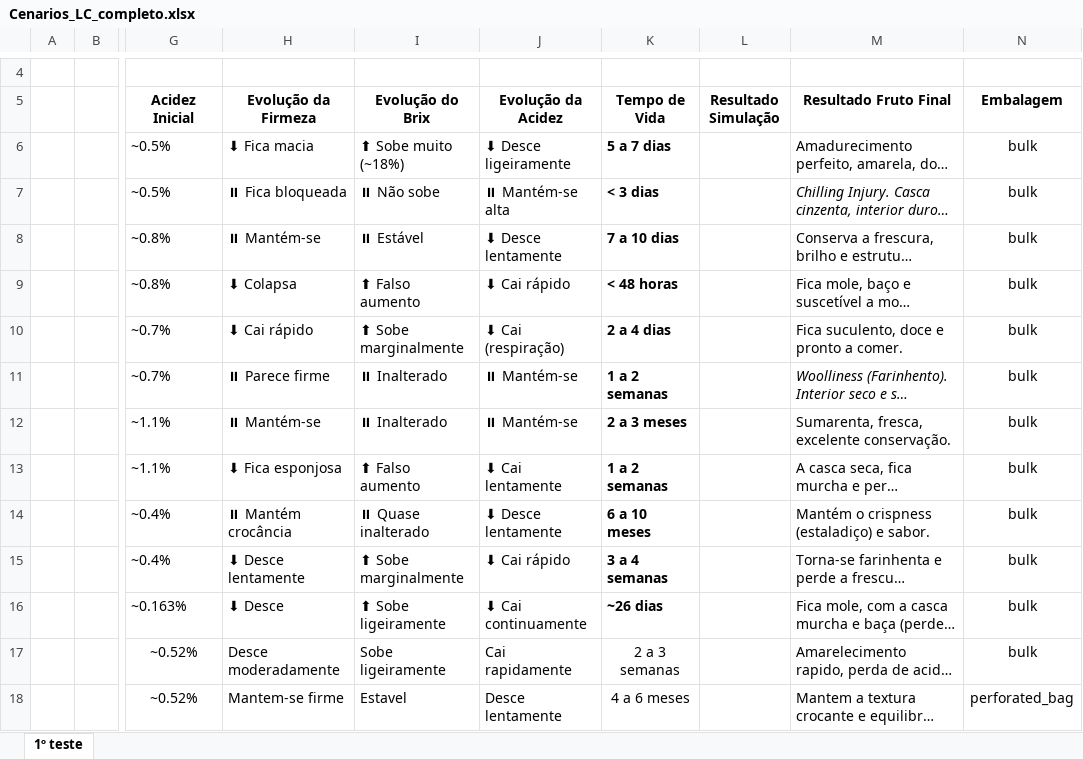
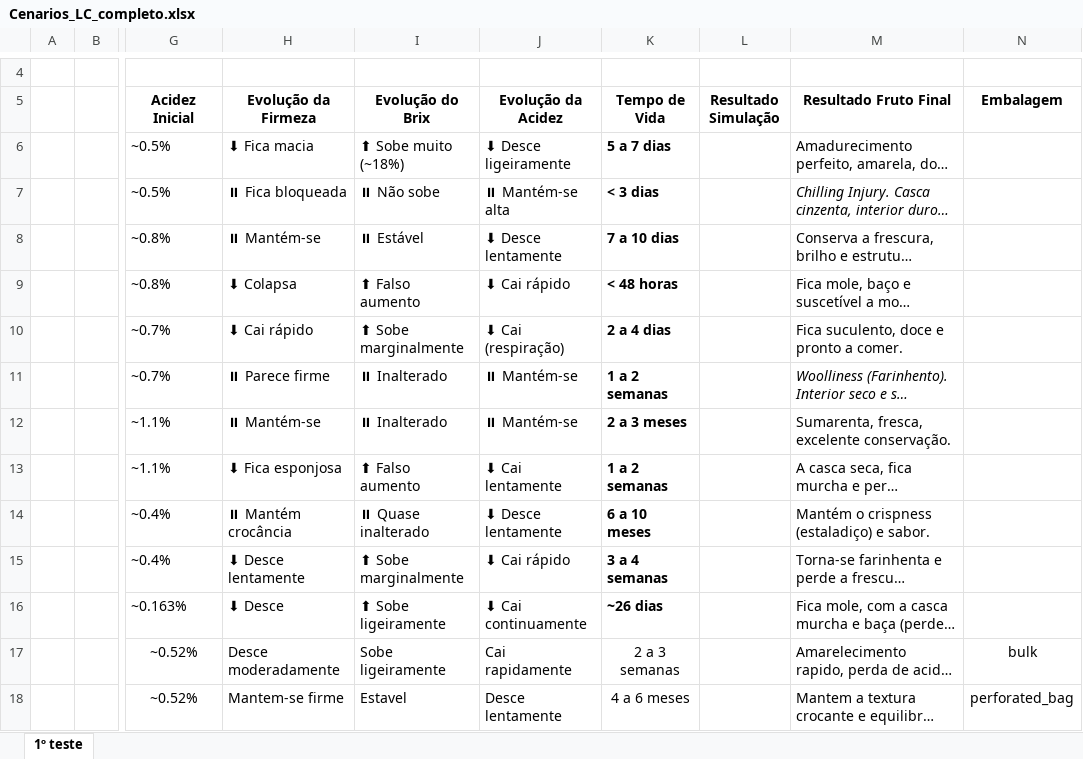
Before and after one commit to tomasmoreiraretailconsultcom-cmd/LC-eureka, an Excel workbook: Cenarios_LC_completo.xlsx, sheet 1º teste, drawn as a sheet; only a part is shown, gaps mark what is left out; long unchanged cells end in …; values as stored, in another font and other column widths than the file's, no borders; the diff names each change by its address in the sheet, - before the commit and + after, or states it on an @@ line.

```diff
--- a/Cenarios_LC_completo.xlsx (sheet 1º teste)
+++ b/Cenarios_LC_completo.xlsx (sheet 1º teste)
-N6:N16 (Embalagem): bulk
+N6:N16 (Embalagem): (empty)
```
Also changed, not shown: 2 other files.
